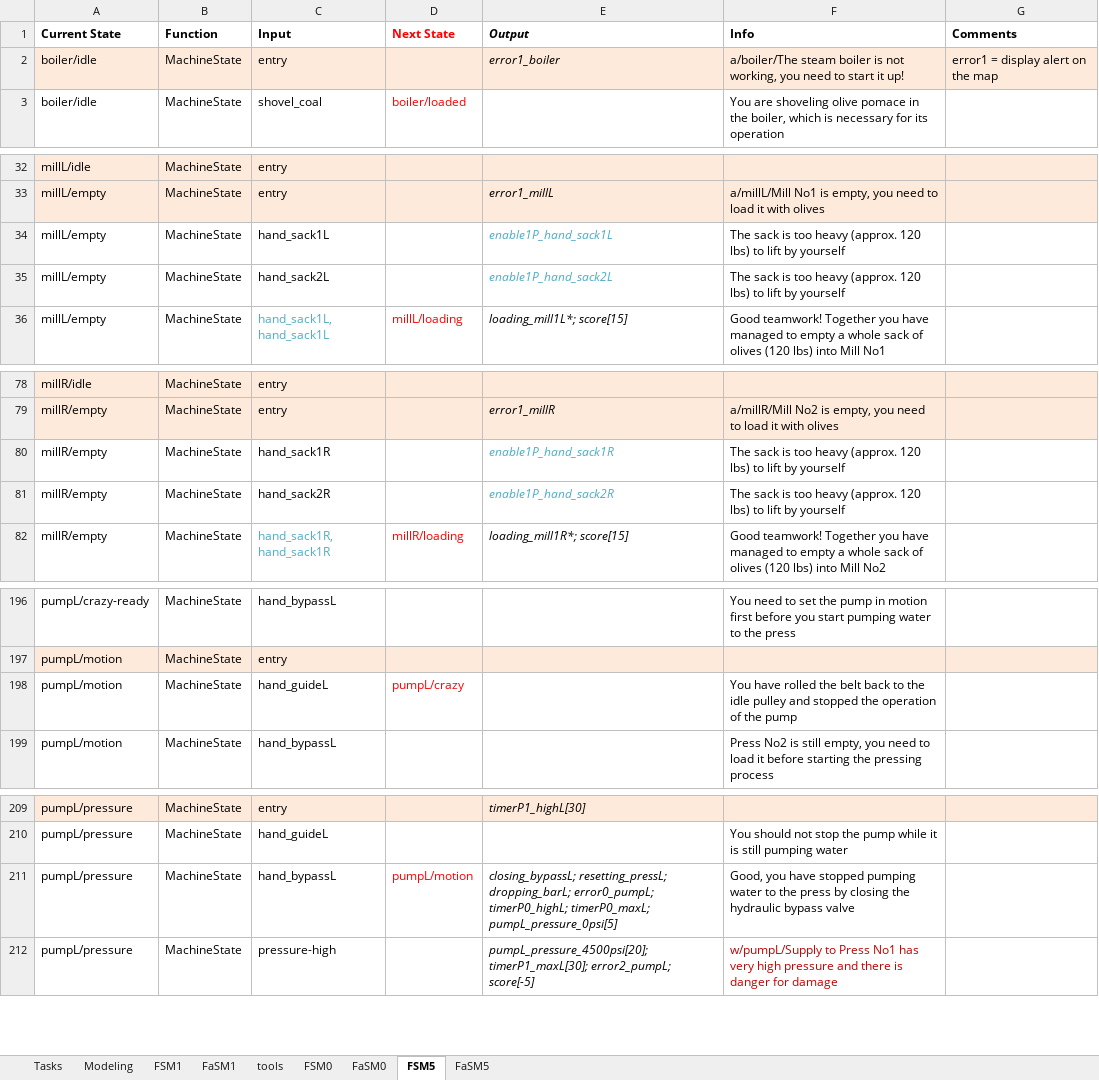
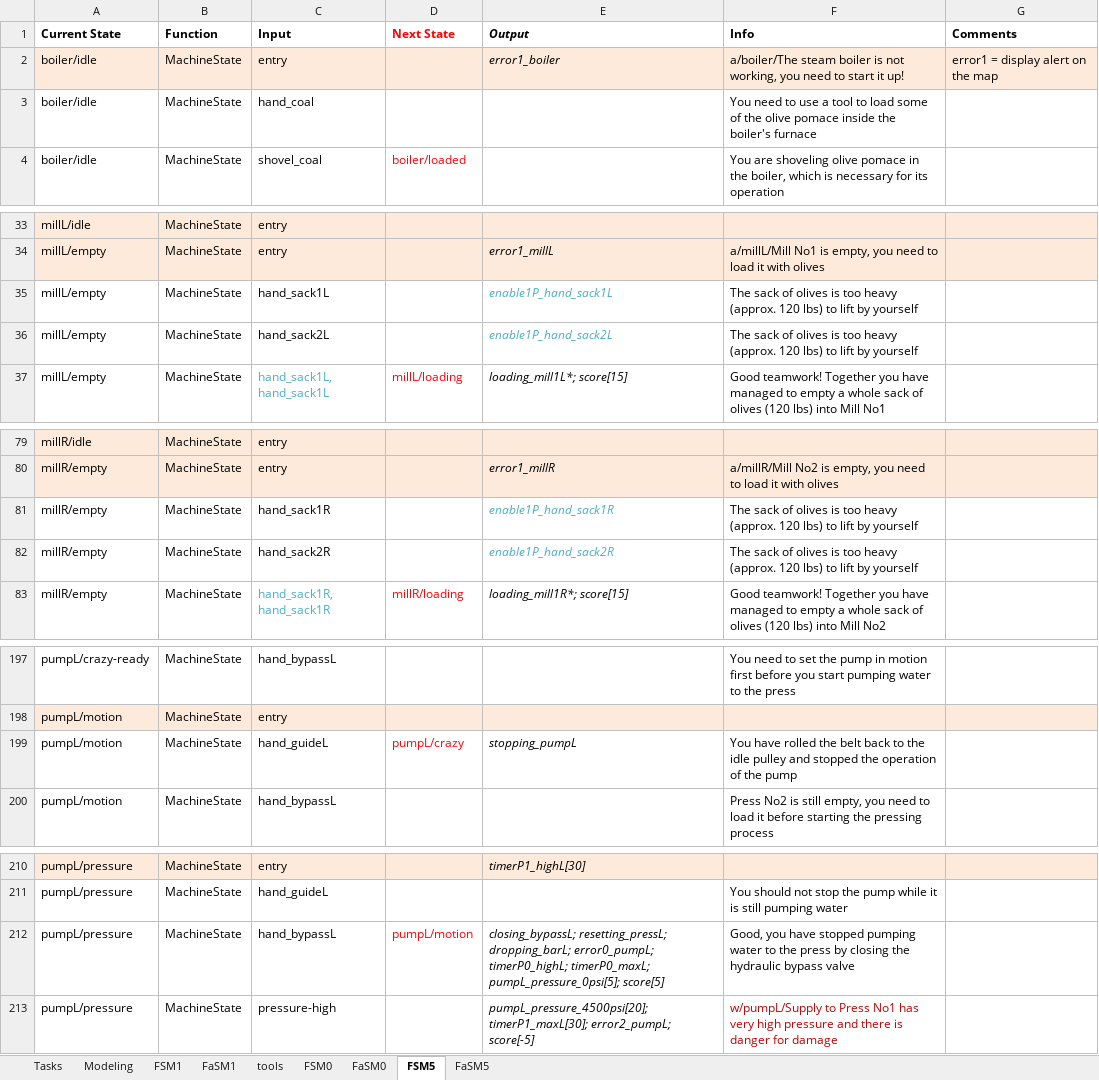
Before and after one commit to tokola/GitHub_OLiVE, an Excel workbook: OLiVE_StateMachine.xlsx, sheet FSM5, drawn as a sheet; only a part is shown, gaps mark what is left out; values as stored, in another font and other column widths than the file's, no borders; addresses are those after the commit; the diff covers the shown part only; the diff names each change by its address in the sheet, - before the commit and + after, or states it on an @@ line.

```diff
--- a/OLiVE_StateMachine.xlsx (sheet FSM5)
+++ b/OLiVE_StateMachine.xlsx (sheet FSM5)
+row 3: boiler/idle | MachineState | hand_coal |  |  | You need to use a tool to load some of the olive pomace inside the boiler's furnace
-F35:F36 (Info): The sack is too…
+F35:F36 (Info): The sack of olives is too…
-F81:F82 (Info): The sack is too…
+F81:F82 (Info): The sack of olives is too…
-E199 (Output): (empty)
+E199 (Output): stopping_pumpL
-E212 (Output): …timerP0_highL; timerP0_maxL; pumpL_pressure_0psi[5]
+E212 (Output): …timerP0_highL; timerP0_maxL; pumpL_pressure_0psi[5]; score[5]
```
Also changed, not shown: 5 edited cells elsewhere in this sheet, sheet FSM1, sheet FaSM5, sheet tools, sheet FSM0, 8 other files.
